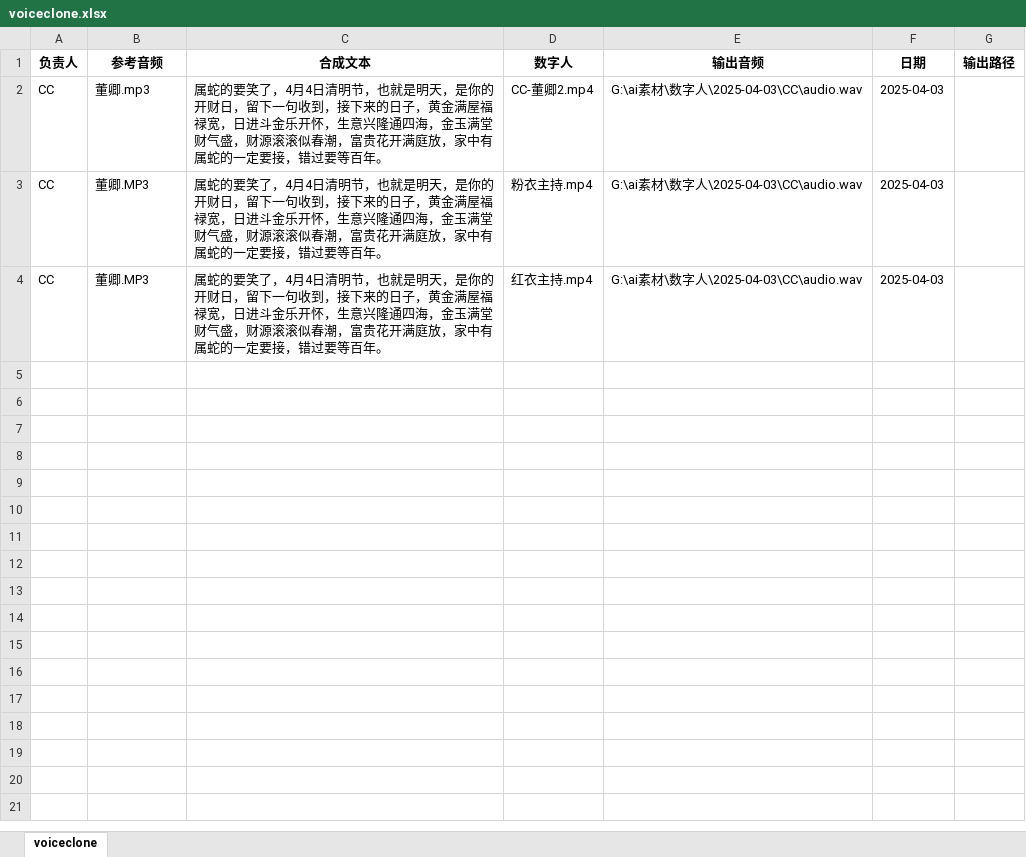
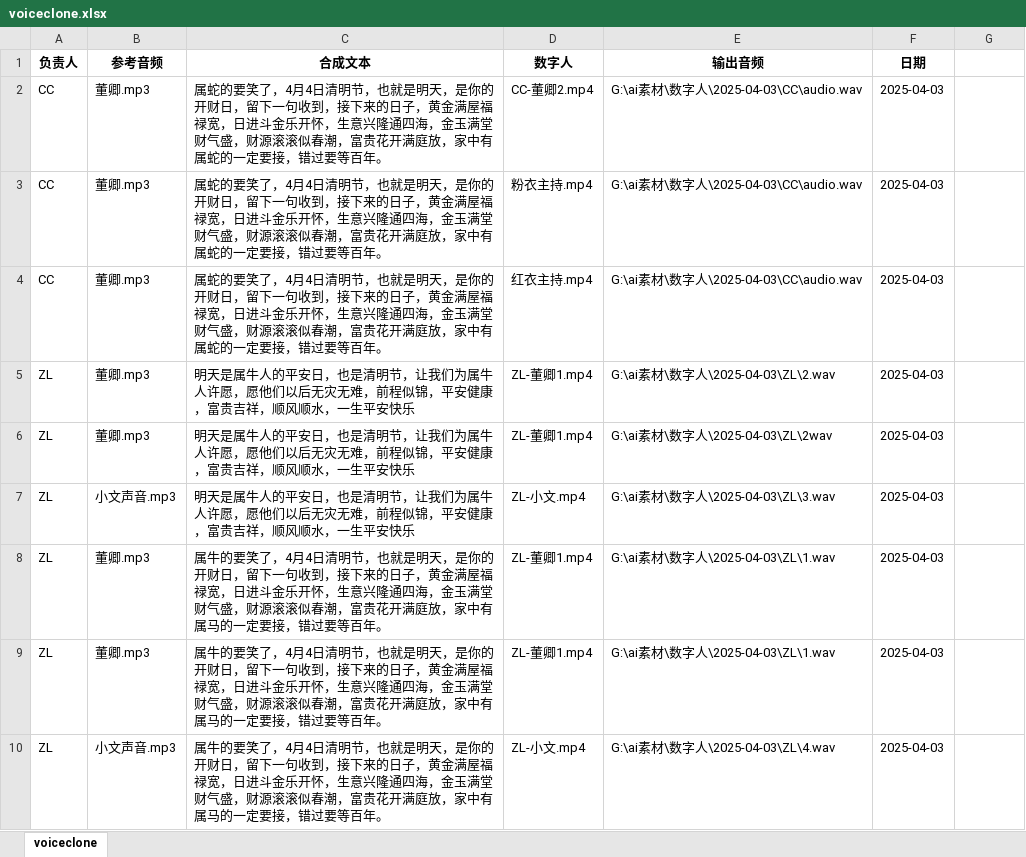
Before and after one commit to aiZyyy/batch_product, an Excel workbook: voiceclone.xlsx, sheet voiceclone, drawn as a sheet; values as stored, in another font and other column widths than the file's, no borders; the diff names each change by its address in the sheet, - before the commit and + after, or states it on an @@ line.

```diff
--- a/voiceclone.xlsx (sheet voiceclone)
+++ b/voiceclone.xlsx (sheet voiceclone)
-G1: 输出路径
+G1: (empty)
-B3:B4 (参考音频): 董卿.MP3
+B3:B4 (参考音频): 董卿.mp3
+row 5: ZL | 董卿.mp3 | 明天是属牛人的平安日，也是清明节，让我们为属牛人许愿，愿他们以后无灾无难，前程似锦，平安健康，富贵吉祥，顺风顺水，一生平安快乐 | ZL-董卿1.mp4 | G:\ai素材\数字人\2025-04-03\ZL\2.wav | 2025-04-03
+row 6: ZL | 董卿.mp3 | 明天是属牛人的平安日，也是清明节，让我们为属牛人许愿，愿他们以后无灾无难，前程似锦，平安健康，富贵吉祥，顺风顺水，一生平安快乐 | ZL-董卿1.mp4 | G:\ai素材\数字人\2025-04-03\ZL\2wav | 2025-04-03
+row 7: ZL | 小文声音.mp3 | 明天是属牛人的平安日，也是清明节，让我们为属牛人许愿，愿他们以后无灾无难，前程似锦，平安健康，富贵吉祥，顺风顺水，一生平安快乐 | ZL-小文.mp4 | G:\ai素材\数字人\2025-04-03\ZL\3.wav | 2025-04-03
+row 8: ZL | 董卿.mp3 | 属牛的要笑了，4月4日清明节，也就是明天，是你的开财日，留下一句收到，接下来的日子，黄金满屋福禄宽，日进斗金乐开怀，生意兴隆通四海，金玉满堂财气盛，财源滚滚似春潮，富贵花开满庭放，家中有属马的一定要接，错过要等百年。 | ZL-董卿1.mp4 | G:\ai素材\数字人\2025-04-03\ZL\1.wav | 2025-04-03
+row 9: ZL | 董卿.mp3 | 属牛的要笑了，4月4日清明节，也就是明天，是你的开财日，留下一句收到，接下来的日子，黄金满屋福禄宽，日进斗金乐开怀，生意兴隆通四海，金玉满堂财气盛，财源滚滚似春潮，富贵花开满庭放，家中有属马的一定要接，错过要等百年。 | ZL-董卿1.mp4 | G:\ai素材\数字人\2025-04-03\ZL\1.wav | 2025-04-03
+row 10: ZL | 小文声音.mp3 | 属牛的要笑了，4月4日清明节，也就是明天，是你的开财日，留下一句收到，接下来的日子，黄金满屋福禄宽，日进斗金乐开怀，生意兴隆通四海，金玉满堂财气盛，财源滚滚似春潮，富贵花开满庭放，家中有属马的一定要接，错过要等百年。 | ZL-小文.mp4 | G:\ai素材\数字人\2025-04-03\ZL\4.wav | 2025-04-03
```
Also changed, not shown: 2 other files.
